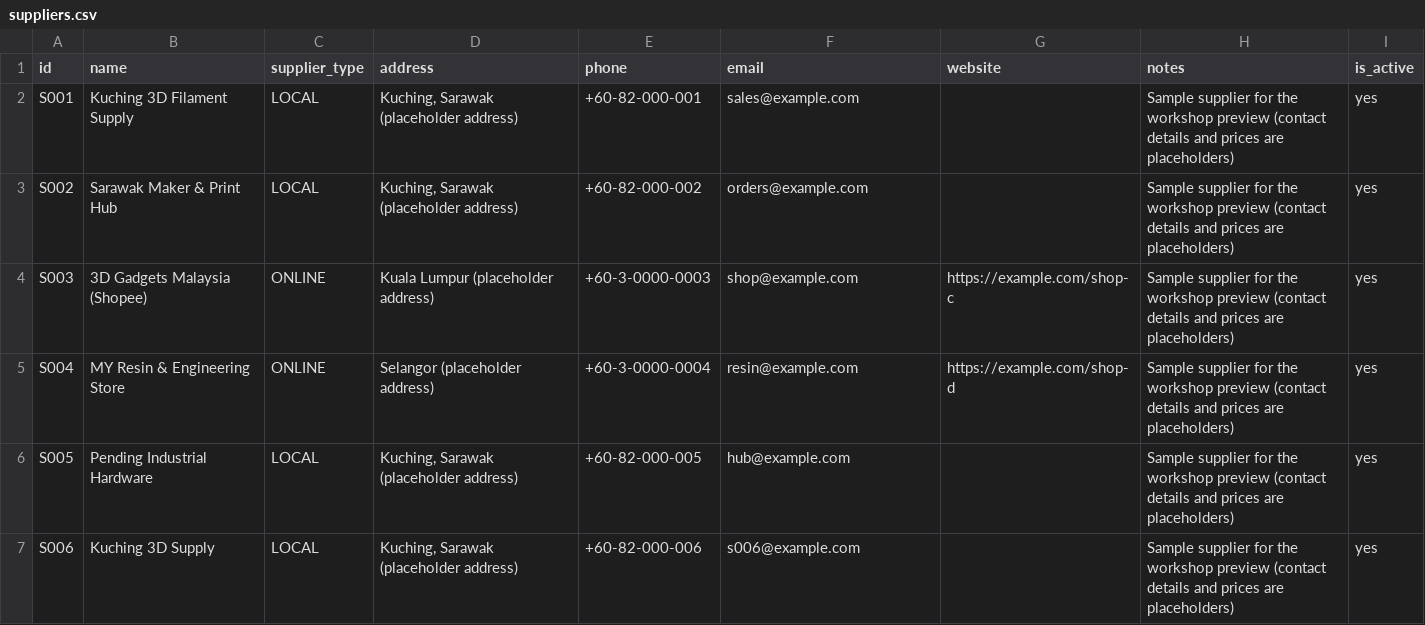
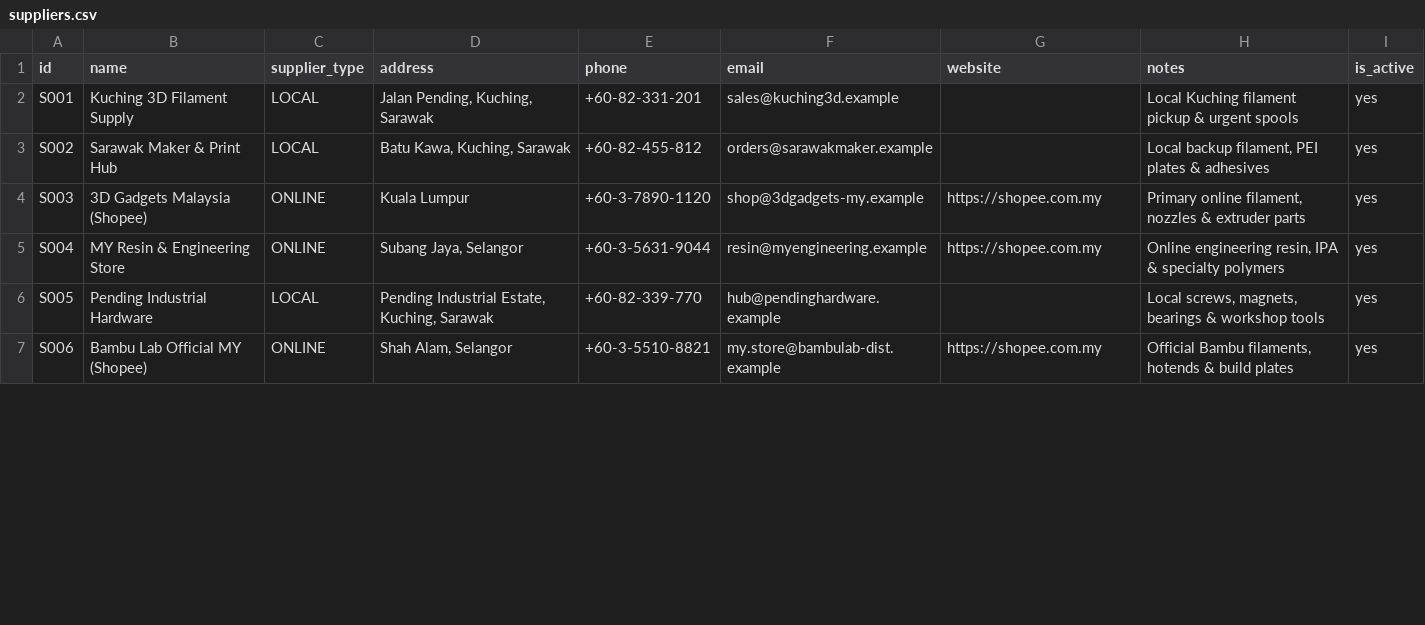
Before and after one commit to aliciajabing-ux/stinablis-tracker, a CSV file: sample_data/suppliers.csv, drawn as a sheet; only a part is shown; the diff covers the shown part only.

```diff
--- a/sample_data/suppliers.csv
+++ b/sample_data/suppliers.csv
@@ -1,7 +1,7 @@
 id,name,supplier_type,address,phone,email,website,notes,is_active
-S001,Kuching 3D Filament Supply,LOCAL,"Kuching, Sarawak (placeholder address)",+60-82-000-001,sales@example.com,,Sample supplier for the workshop preview (contact details and prices are placeholders),yes
-S002,Sarawak Maker & Print Hub,LOCAL,"Kuching, Sarawak (placeholder address)",+60-82-000-002,orders@example.com,,Sample supplier for the workshop preview (contact details and prices are placeholders),yes
-S003,3D Gadgets Malaysia (Shopee),ONLINE,Kuala Lumpur (placeholder address),+60-3-0000-0003,shop@example.com,https://example.com/shop-c,Sample supplier for the workshop preview (contact details and prices are placeholders),yes
-S004,MY Resin & Engineering Store,ONLINE,Selangor (placeholder address),+60-3-0000-0004,resin@example.com,https://example.com/shop-d,Sample supplier for the workshop preview (contact details and prices are placeholders),yes
-S005,Pending Industrial Hardware,LOCAL,"Kuching, Sarawak (placeholder address)",+60-82-000-005,hub@example.com,,Sample supplier for the workshop preview (contact details and prices are placeholders),yes
-S006,Kuching 3D Supply,LOCAL,"Kuching, Sarawak (placeholder address)",+60-82-000-006,s006@example.com,,Sample supplier for the workshop preview (contact details and prices are placeholders),yes
+S001,Kuching 3D Filament Supply,LOCAL,"Jalan Pending, Kuching, Sarawak",+60-82-331-201,sales@kuching3d.example,,Local Kuching filament pickup & urgent spools,yes
+S002,Sarawak Maker & Print Hub,LOCAL,"Batu Kawa, Kuching, Sarawak",+60-82-455-812,orders@sarawakmaker.example,,"Local backup filament, PEI plates & adhesives",yes
+S003,3D Gadgets Malaysia (Shopee),ONLINE,Kuala Lumpur,+60-3-7890-1120,shop@3dgadgets-my.example,https://shopee.com.my,"Primary online filament, nozzles & extruder parts",yes
+S004,MY Resin & Engineering Store,ONLINE,"Subang Jaya, Selangor",+60-3-5631-9044,resin@myengineering.example,https://shopee.com.my,"Online engineering resin, IPA & specialty polymers",yes
+S005,Pending Industrial Hardware,LOCAL,"Pending Industrial Estate, Kuching, Sarawak",+60-82-339-770,hub@pendinghardware.example,,"Local screws, magnets, bearings & workshop tools",yes
+S006,Bambu Lab Official MY (Shopee),ONLINE,"Shah Alam, Selangor",+60-3-5510-8821,my.store@bambulab-dist.example,https://shopee.com.my,"Official Bambu filaments, hotends & build plates",yes
```
Also changed, not shown: 24 edited cells elsewhere in this file, sample_data/stock_movements.csv, sample_data/supplier_offers.csv, 6 other files.
